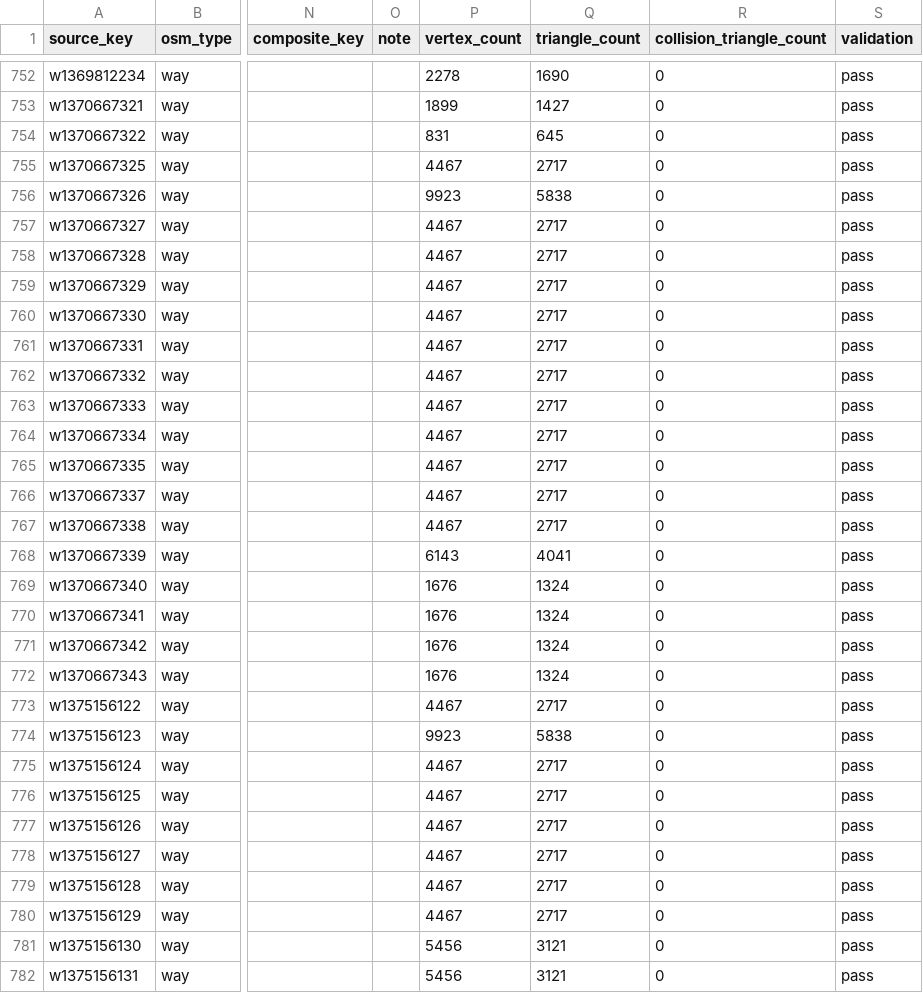
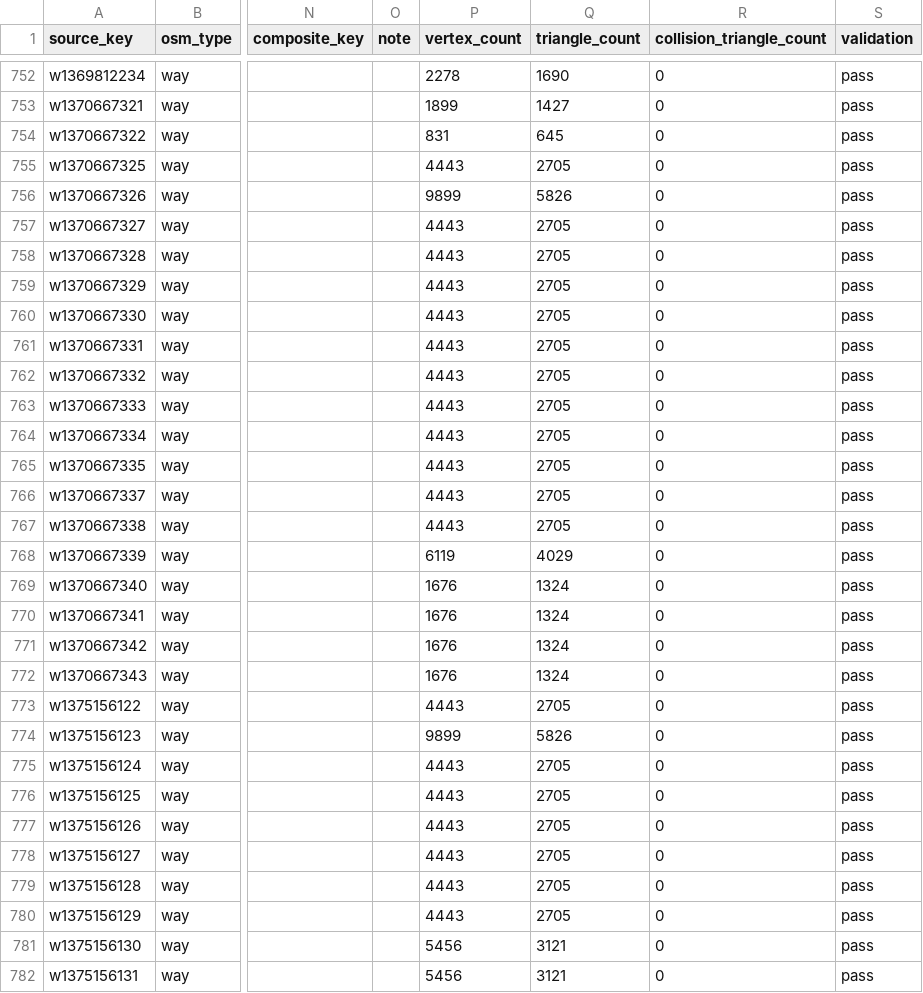
Before and after one commit to pcomans/treasure-island, a CSV file: generated/world/coverage-ledger.csv, drawn as a sheet; only a part is shown, gaps mark what is left out; the diff covers the shown part only; the diff names each change by its address in the sheet, - before the commit and + after, or states it on an @@ line.

```diff
--- a/generated/world/coverage-ledger.csv
+++ b/generated/world/coverage-ledger.csv
-P755 (vertex_count): 4467
+P755 (vertex_count): 4443
-Q755 (triangle_count): 2717
+Q755 (triangle_count): 2705
-P756 (vertex_count): 9923
+P756 (vertex_count): 9899
-Q756 (triangle_count): 5838
+Q756 (triangle_count): 5826
-P757:P767 (vertex_count): 4467
+P757:P767 (vertex_count): 4443
-Q757:Q767 (triangle_count): 2717
+Q757:Q767 (triangle_count): 2705
-P768 (vertex_count): 6143
+P768 (vertex_count): 6119
-Q768 (triangle_count): 4041
+Q768 (triangle_count): 4029
-P773 (vertex_count): 4467
+P773 (vertex_count): 4443
-Q773 (triangle_count): 2717
+Q773 (triangle_count): 2705
-P774 (vertex_count): 9923
+P774 (vertex_count): 9899
-Q774 (triangle_count): 5838
+Q774 (triangle_count): 5826
-P775:P780 (vertex_count): 4467
+P775:P780 (vertex_count): 4443
-Q775:Q780 (triangle_count): 2717
+Q775:Q780 (triangle_count): 2705
```
Also changed, not shown: 77 edited cells elsewhere in this file, 27 other files.
